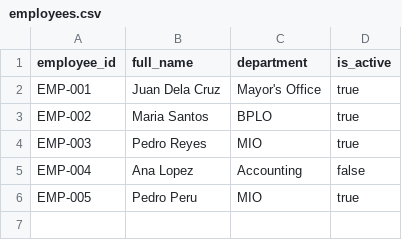
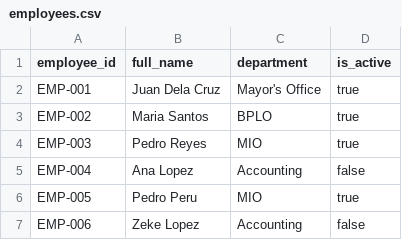
Before and after one commit to LGUMalungon/lgu-malungon-qr-attendance, a CSV file: app/masterlist/employees.csv, drawn as a sheet.

Commit message:
RESTORE POINT: Masterlist upload history + inline success feedback

```diff
--- a/app/masterlist/employees.csv
+++ b/app/masterlist/employees.csv
@@ -6 +6,2 @@ EMP-004,Ana Lopez,Accounting,false
 EMP-005,Pedro Peru,MIO,true
+EMP-006,Zeke Lopez,Accounting,false
```
Also changed, not shown: 1 other file.
